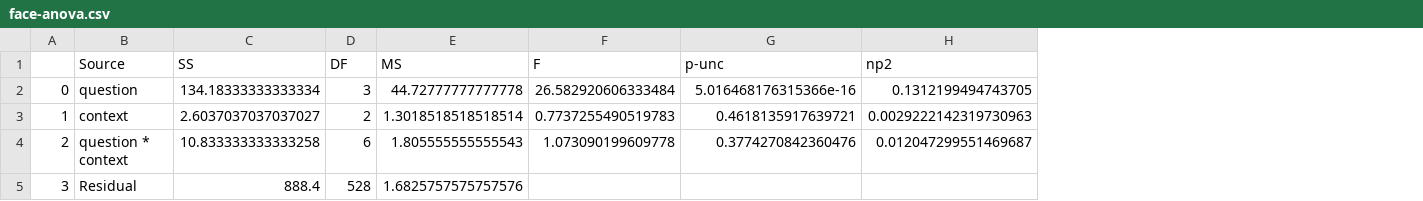
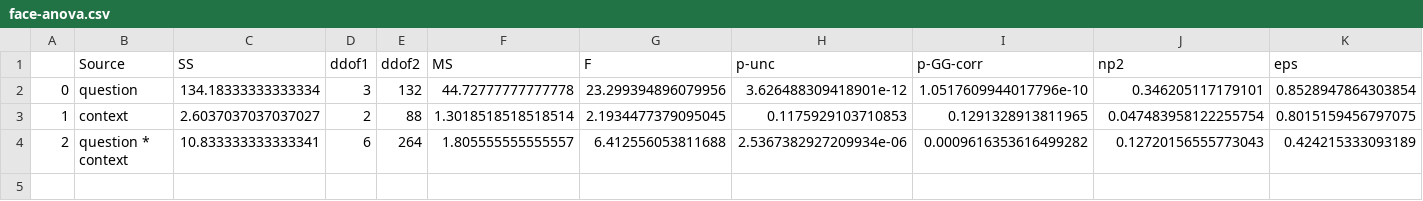
Before and after one commit to HARPLab/ar-attitudes-soups, a CSV file: outputs/anovas/face-anova.csv, drawn as a sheet; removed rows and columns are numbered as before the commit, all else as after; the diff names each change by its address in the sheet, - before the commit and + after, or states it on an @@ line.

```diff
--- a/outputs/anovas/face-anova.csv
+++ b/outputs/anovas/face-anova.csv
+column E (ddof2), rows 2-4: 132 | 88 | 264
+column I (p-GG-corr), rows 2-4: 1.0517609944017796e-10 | 0.1291328913811965 | 0.0009616353616499282
+column K (eps), rows 2-4: 0.8528947864303854 | 0.8015159456797075 | 0.424215333093189
-D1: DF
+D1: ddof1
-G2 (F): 26.582920606333484
+G2 (F): 23.299394896079956
-H2 (p-unc): 5.016468176315366e-16
+H2 (p-unc): 3.626488309418901e-12
-J2 (np2): 0.1312199494743705
+J2 (np2): 0.346205117179101
-G3 (F): 0.7737255490519783
+G3 (F): 2.1934477379095045
-H3 (p-unc): 0.4618135917639721
+H3 (p-unc): 0.1175929103710853
-J3 (np2): 0.0029222142319730963
+J3 (np2): 0.047483958122255754
-C4 (SS): 10.833333333333258
+C4 (SS): 10.833333333333341
-F4 (MS): 1.805555555555543
+F4 (MS): 1.805555555555557
-G4 (F): 1.073090199609778
+G4 (F): 6.412556053811688
-H4 (p-unc): 0.3774270842360476
+H4 (p-unc): 2.5367382927209934e-06
-J4 (np2): 0.012047299551469687
+J4 (np2): 0.12720156555773043
-row 5: 3 | Residual | 888.4 | 528 | 1.6825757575757576
```
Also changed, not shown: outputs/anovas/all-anova.csv, outputs/anovas/all-posthocs.csv, 45 other files.
